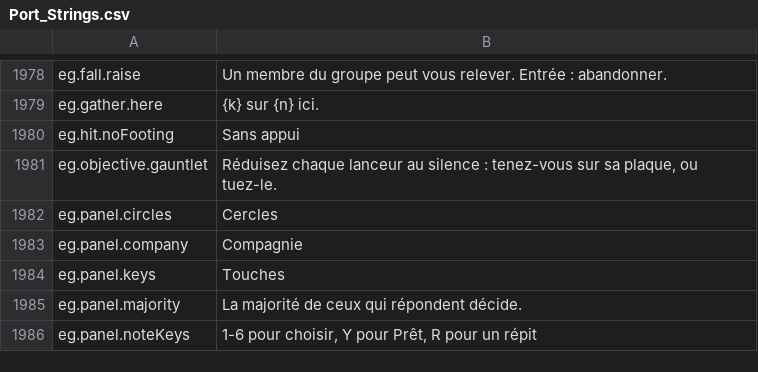
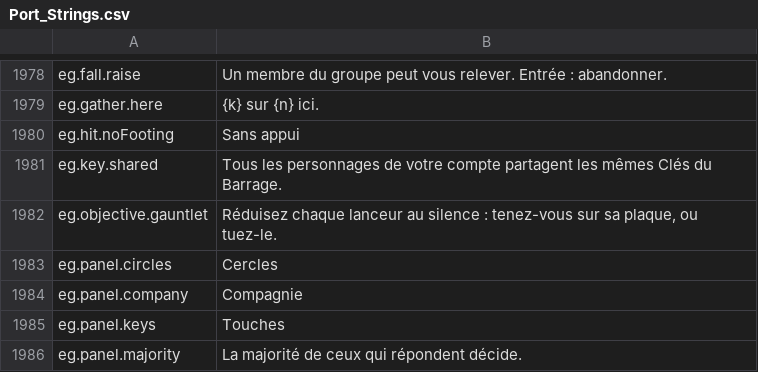
Before and after one commit to Lattymoy/daggerfall-js-source, a CSV file: locales/fr/Port_Strings.csv, drawn as a sheet; only a part is shown, gaps mark what is left out; the shorter side is filled out with more unchanged rows; the diff names each change by its address in the sheet, - before the commit and + after, or states it on an @@ line.

```diff
--- a/locales/fr/Port_Strings.csv
+++ b/locales/fr/Port_Strings.csv
+row 1981: eg.key.shared | Tous les personnages de votre compte partagent les mêmes Clés du Barrage.
```
Also changed, not shown: locales/bg/Port_Strings.csv, locales/it/Port_Strings.csv, 33 other files.
